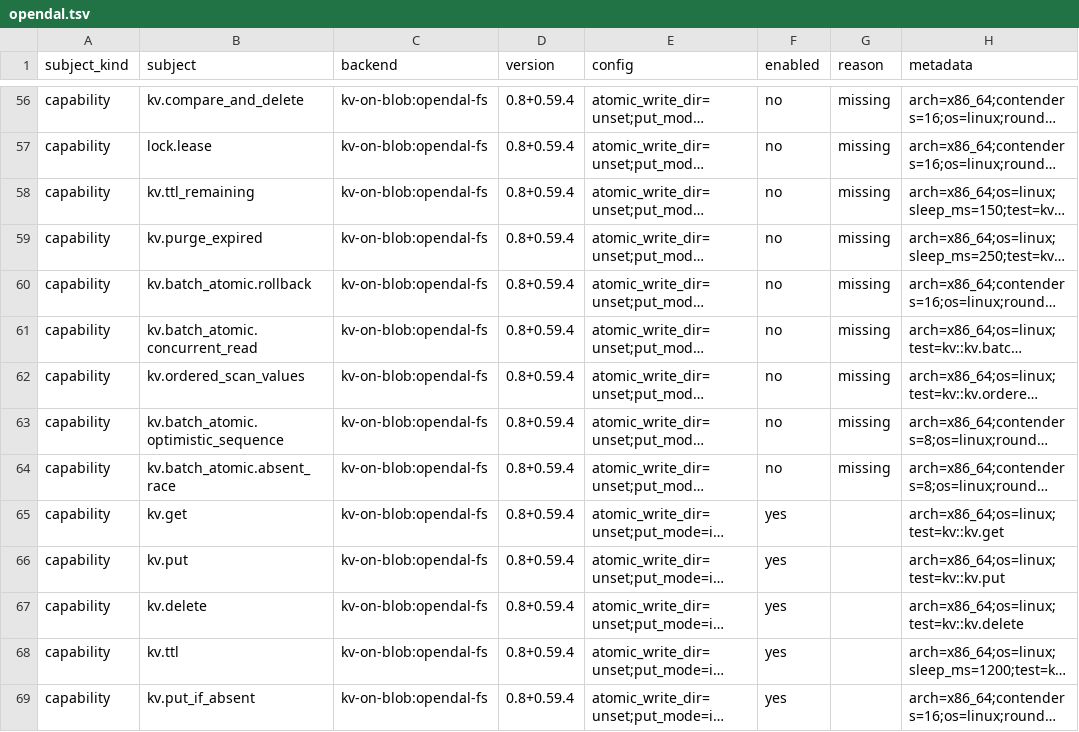
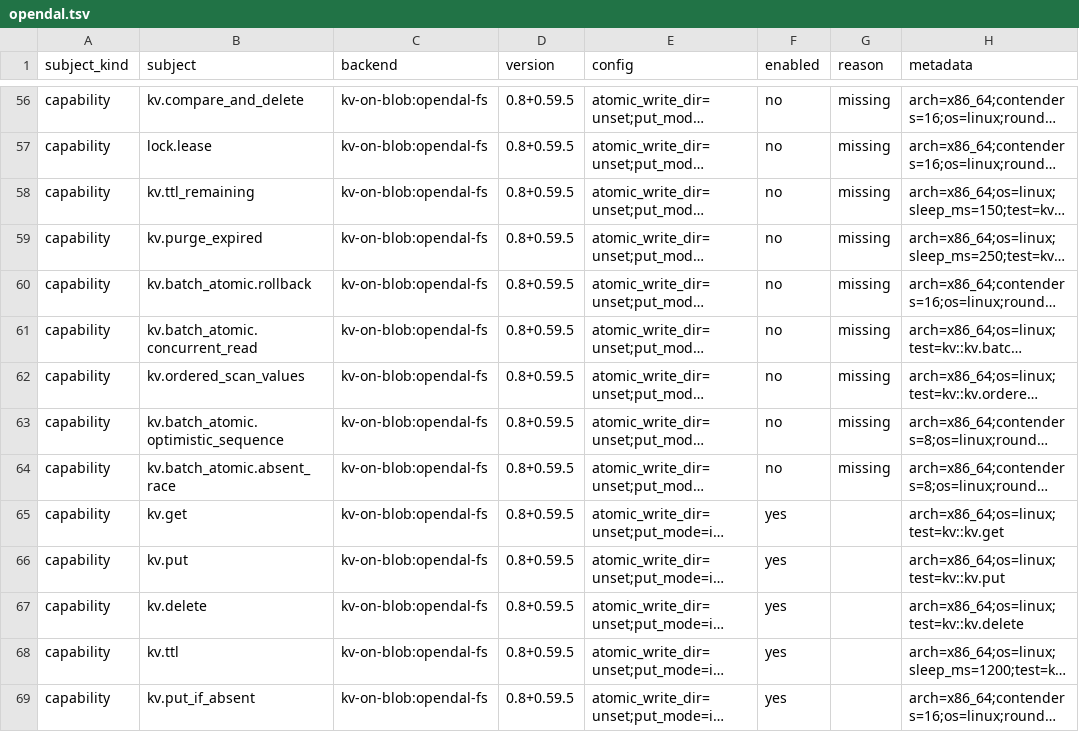
Before and after one commit to ciresnave/PersistAnt, a TSV file: matrix/opendal.tsv, drawn as a sheet; only a part is shown, gaps mark what is left out; long unchanged cells end in …; the diff covers the shown part only; the diff names each change by its address in the sheet, - before the commit and + after, or states it on an @@ line.

```diff
--- a/matrix/opendal.tsv
+++ b/matrix/opendal.tsv
-D56:D69 (version): 0.8+0.59.4
+D56:D69 (version): 0.8+0.59.5
```
Also changed, not shown: 83 edited cells elsewhere in this file, 5 other files.
